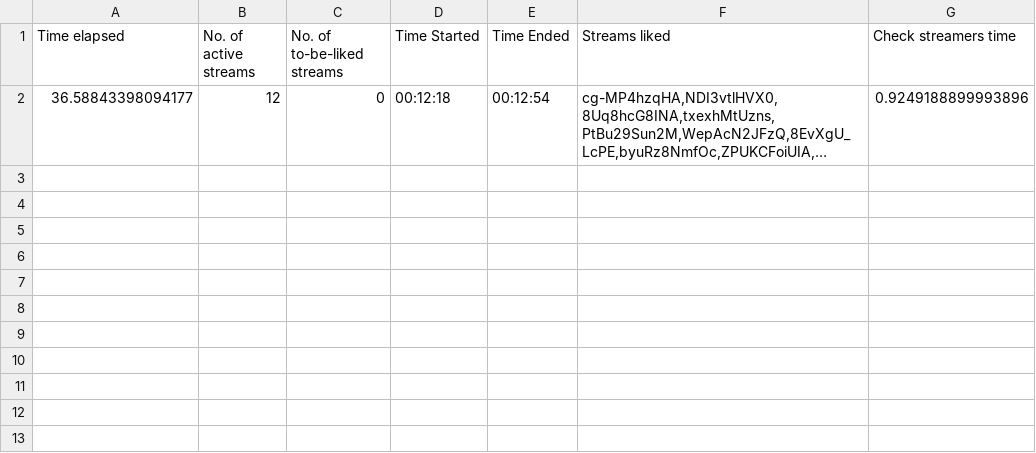
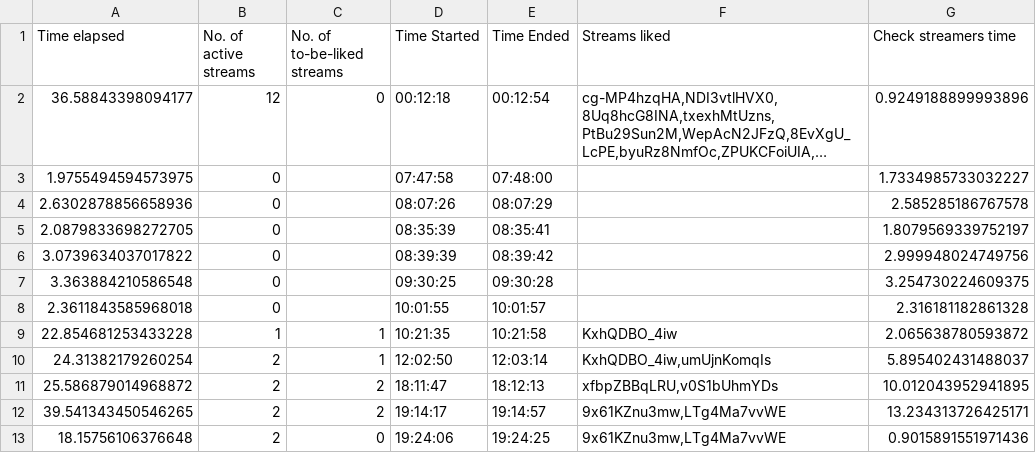
Before and after one commit to H-isaac23/Youtube-Streams-Liker, a CSV file: Stream data/stream_data 04-22-21.csv, drawn as a sheet; long unchanged cells end in …; the diff names each change by its address in the sheet, - before the commit and + after, or states it on an @@ line.

Commit message:
stream data 4-22-21(2)

```diff
--- a/Stream data/stream_data 04-22-21.csv
+++ b/Stream data/stream_data 04-22-21.csv
+row 3: 1.9755494594573975 | 0 |  | 07:47:58 | 07:48:00 |  | 1.7334985733032227
+row 4: 2.6302878856658936 | 0 |  | 08:07:26 | 08:07:29 |  | 2.585285186767578
+row 5: 2.0879833698272705 | 0 |  | 08:35:39 | 08:35:41 |  | 1.8079569339752197
+row 6: 3.0739634037017822 | 0 |  | 08:39:39 | 08:39:42 |  | 2.999948024749756
+row 7: 3.363884210586548 | 0 |  | 09:30:25 | 09:30:28 |  | 3.254730224609375
+row 8: 2.3611843585968018 | 0 |  | 10:01:55 | 10:01:57 |  | 2.316181182861328
+row 9: 22.854681253433228 | 1 | 1 | 10:21:35 | 10:21:58 | KxhQDBO_4iw | 2.065638780593872
+row 10: 24.31382179260254 | 2 | 1 | 12:02:50 | 12:03:14 | KxhQDBO_4iw,umUjnKomqIs | 5.895402431488037
+row 11: 25.586879014968872 | 2 | 2 | 18:11:47 | 18:12:13 | xfbpZBBqLRU,v0S1bUhmYDs | 10.012043952941895
+row 12: 39.541343450546265 | 2 | 2 | 19:14:17 | 19:14:57 | 9x61KZnu3mw,LTg4Ma7vvWE | 13.234313726425171
+row 13: 18.15756106376648 | 2 | 0 | 19:24:06 | 19:24:25 | 9x61KZnu3mw,LTg4Ma7vvWE | 0.9015891551971436
```
